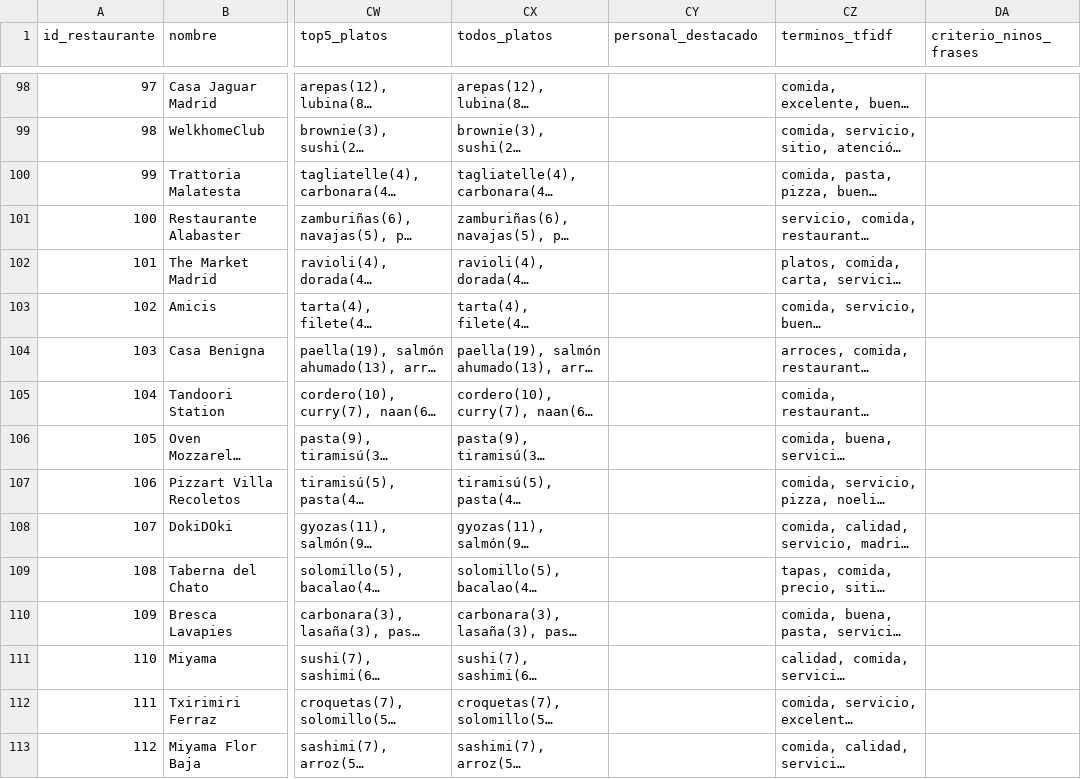
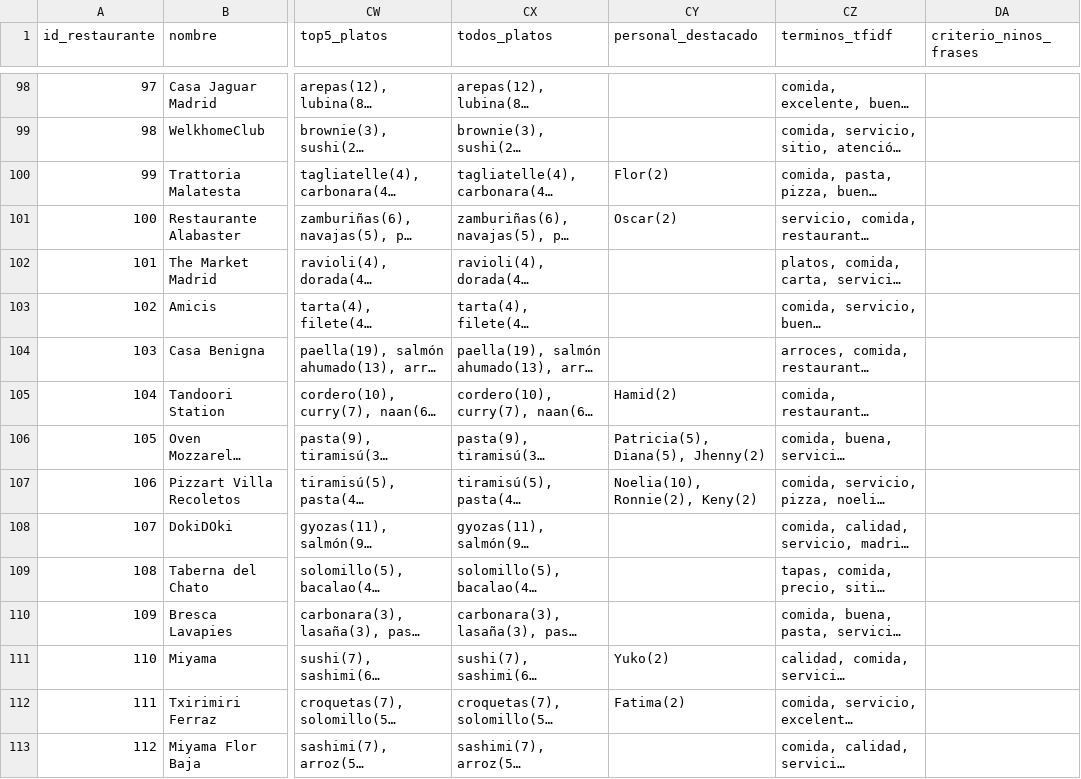
Before and after one commit to jacc1087/nlp-restaurantes-Madrid, a CSV file: analisis_restaurantes.csv, drawn as a sheet; only a part is shown, gaps mark what is left out; long unchanged cells end in …; the diff covers the shown part only; the diff names each change by its address in the sheet, - before the commit and + after, or states it on an @@ line.

```diff
--- a/analisis_restaurantes.csv
+++ b/analisis_restaurantes.csv
-CY100 (personal_destacado): (empty)
+CY100 (personal_destacado): Flor(2)
-CY101 (personal_destacado): (empty)
+CY101 (personal_destacado): Oscar(2)
-CY105 (personal_destacado): (empty)
+CY105 (personal_destacado): Hamid(2)
-CY106 (personal_destacado): (empty)
+CY106 (personal_destacado): Patricia(5), Diana(5), Jhenny(2)
-CY107 (personal_destacado): (empty)
+CY107 (personal_destacado): Noelia(10), Ronnie(2), Keny(2)
-CY111 (personal_destacado): (empty)
+CY111 (personal_destacado): Yuko(2)
-CY112 (personal_destacado): (empty)
+CY112 (personal_destacado): Fatima(2)
```
Also changed, not shown: 70 edited cells elsewhere in this file, 2 other files.
